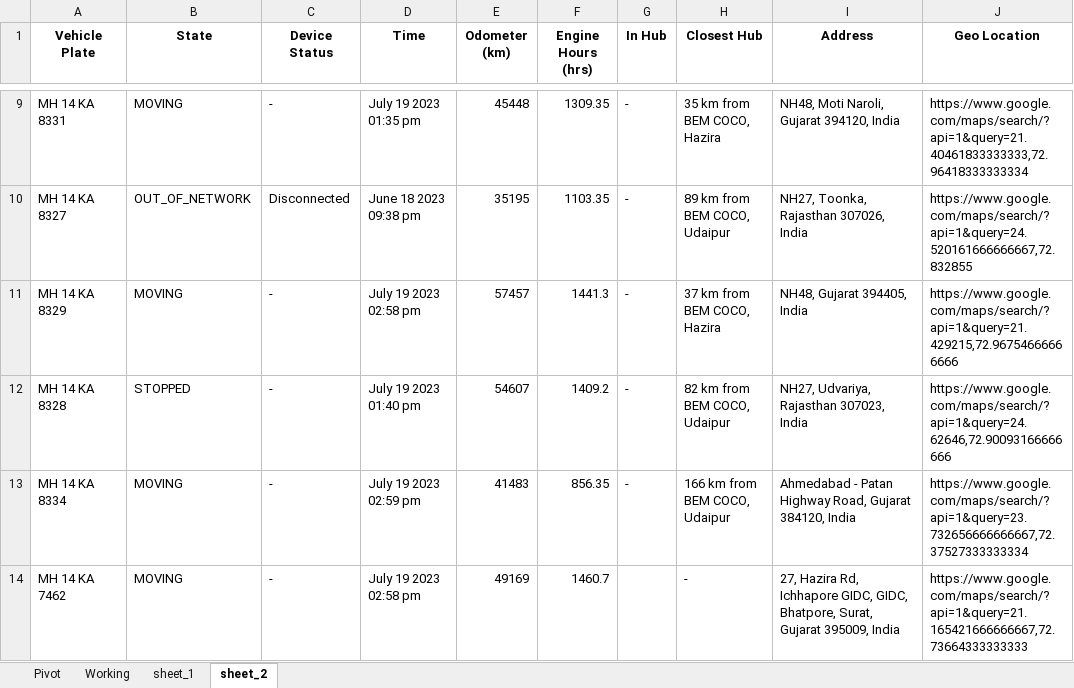
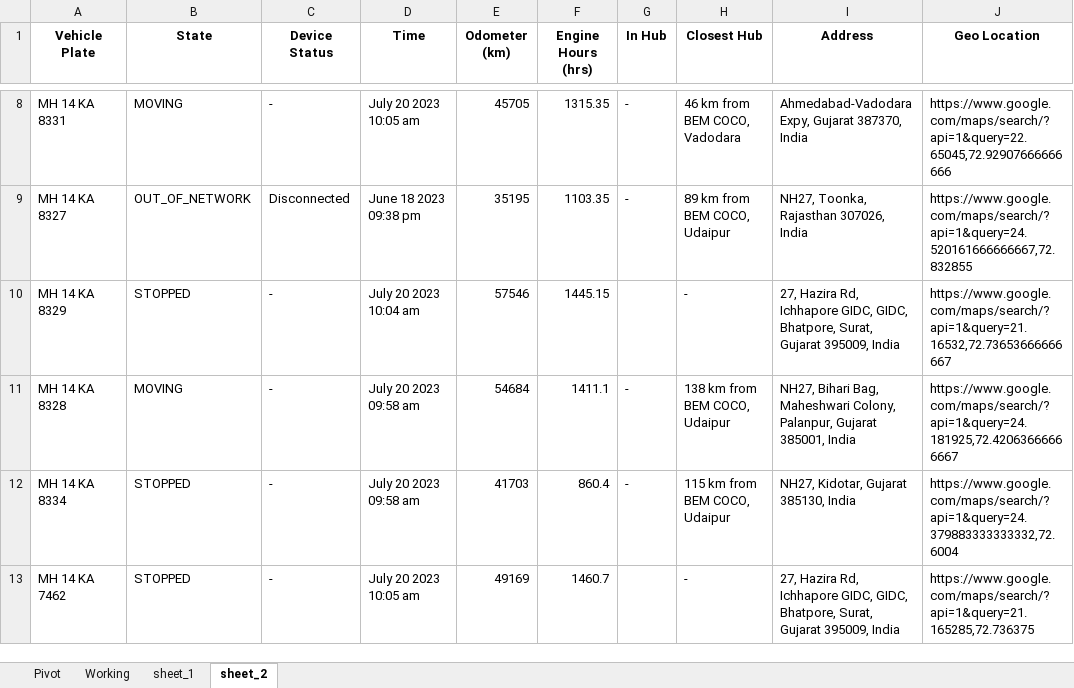
Before and after one commit to OmThakrar/BEM-Test-Om, an Excel workbook: BEMReport.xlsm, sheet sheet_2, drawn as a sheet; only a part is shown, gaps mark what is left out; values as stored, in another font and other column widths than the file's, no borders; addresses are those after the commit; the diff covers the shown part only; the diff names each change by its address in the sheet, - before the commit and + after, or states it on an @@ line.

```diff
--- a/BEMReport.xlsm (sheet sheet_2)
+++ b/BEMReport.xlsm (sheet sheet_2)
-D8 (Time): July 19 2023 01:35 pm
+D8 (Time): July 20 2023 10:05 am
-E8 (Odometer (km)): 45448
+E8 (Odometer (km)): 45705
-F8 (Engine Hours (hrs)): 1309.35
+F8 (Engine Hours (hrs)): 1315.35
-H8 (Closest Hub): 35 km from BEM COCO, Hazira
+H8 (Closest Hub): 46 km from BEM COCO, Vadodara
-I8 (Address): NH48, Moti Naroli, Gujarat 394120, India
+I8 (Address): Ahmedabad-Vadodara Expy, Gujarat 387370, India
-J8 (Geo Location): https://www.google.com/maps/search/?api=1&query=21.40461833333333,72.96418333333334
+J8 (Geo Location): https://www.google.com/maps/search/?api=1&query=22.65045,72.92907666666666
-B10 (State): MOVING
+B10 (State): STOPPED
-D10 (Time): July 19 2023 02:58 pm
+D10 (Time): July 20 2023 10:04 am
-E10 (Odometer (km)): 57457
+E10 (Odometer (km)): 57546
-F10 (Engine Hours (hrs)): 1441.3
+F10 (Engine Hours (hrs)): 1445.15
-G10 (In Hub): -
+G10 (In Hub): (empty)
-H10 (Closest Hub): 37 km from BEM COCO, Hazira
+H10 (Closest Hub): -
-I10 (Address): NH48, Gujarat 394405, India
+I10 (Address): 27, Hazira Rd, Ichhapore GIDC, GIDC, Bhatpore, Surat, Gujarat 395009, India
-J10 (Geo Location): https://www.google.com/maps/search/?api=1&query=21.429215,72.96754666666666
+J10 (Geo Location): https://www.google.com/maps/search/?api=1&query=21.16532,72.73653666666667
-B11 (State): STOPPED
+B11 (State): MOVING
-D11 (Time): July 19 2023 01:40 pm
+D11 (Time): July 20 2023 09:58 am
-E11 (Odometer (km)): 54607
+E11 (Odometer (km)): 54684
-F11 (Engine Hours (hrs)): 1409.2
+F11 (Engine Hours (hrs)): 1411.1
-H11 (Closest Hub): 82 km from BEM COCO, Udaipur
+H11 (Closest Hub): 138 km from BEM COCO, Udaipur
-I11 (Address): NH27, Udvariya, Rajasthan 307023, India
+I11 (Address): NH27, Bihari Bag, Maheshwari Colony, Palanpur, Gujarat 385001, India
-J11 (Geo Location): https://www.google.com/maps/search/?api=1&query=24.62646,72.90093166666666
+J11 (Geo Location): https://www.google.com/maps/search/?api=1&query=24.181925,72.42063666666667
-B12:B13 (State): MOVING
+B12:B13 (State): STOPPED
-D12 (Time): July 19 2023 02:59 pm
+D12 (Time): July 20 2023 09:58 am
-E12 (Odometer (km)): 41483
+E12 (Odometer (km)): 41703
-F12 (Engine Hours (hrs)): 856.35
+F12 (Engine Hours (hrs)): 860.4
-H12 (Closest Hub): 166 km from BEM COCO, Udaipur
+H12 (Closest Hub): 115 km from BEM COCO, Udaipur
-I12 (Address): Ahmedabad - Patan Highway Road, Gujarat 384120, India
+I12 (Address): NH27, Kidotar, Gujarat 385130, India
-J12 (Geo Location): https://www.google.com/maps/search/?api=1&query=23.732656666666667,72.37527333333334
+J12 (Geo Location): https://www.google.com/maps/search/?api=1&query=24.379883333333332,72.6004
-D13 (Time): July 19 2023 02:58 pm
+D13 (Time): July 20 2023 10:05 am
-J13 (Geo Location): https://www.google.com/maps/search/?api=1&query=21.165421666666667,72.73664333333333
+J13 (Geo Location): https://www.google.com/maps/search/?api=1&query=21.165285,72.736375
```
Also changed, not shown: 15 added rows, 14 removed rows and 541 edited cells elsewhere in this sheet, sheet Working, sheet Pivot.
